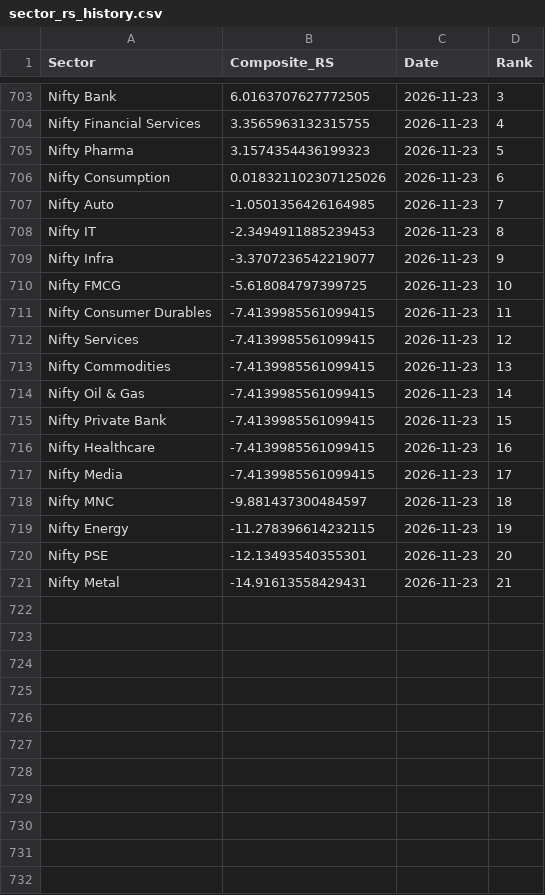
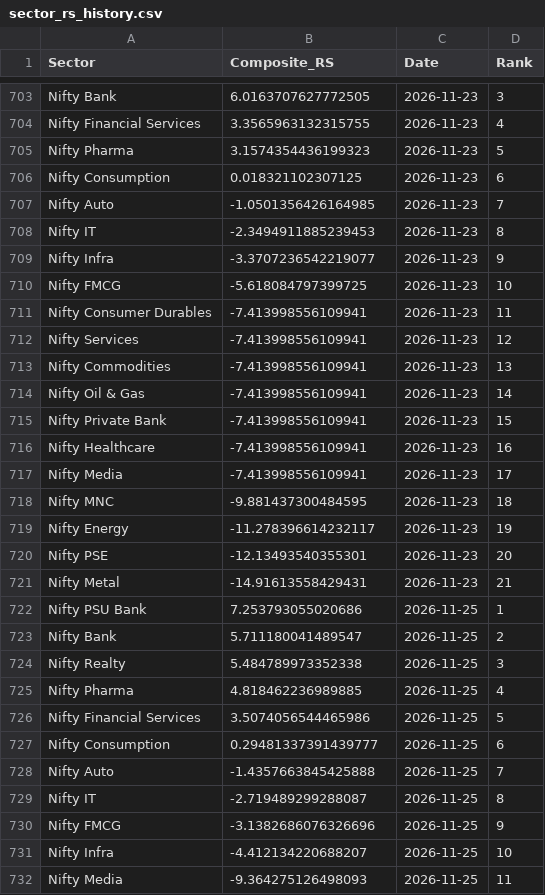
Before and after one commit to dc71994/trading-dashboard, a CSV file: history/sector_rs_history.csv, drawn as a sheet; only a part is shown, gaps mark what is left out; the diff covers the shown part only.

```diff
--- a/history/sector_rs_history.csv
+++ b/history/sector_rs_history.csv
@@ -705,3 +705,3 @@ Nifty Financial Services,3.3565963132315755,2026-11-23,4
 Nifty Pharma,3.1574354436199323,2026-11-23,5
-Nifty Consumption,0.018321102307125026,2026-11-23,6
+Nifty Consumption,0.018321102307125,2026-11-23,6
 Nifty Auto,-1.0501356426164985,2026-11-23,7
@@ -710,12 +710,23 @@ Nifty Infra,-3.3707236542219077,2026-11-23,9
 Nifty FMCG,-5.618084797399725,2026-11-23,10
-Nifty Consumer Durables,-7.4139985561099415,2026-11-23,11
-Nifty Services,-7.4139985561099415,2026-11-23,12
-Nifty Commodities,-7.4139985561099415,2026-11-23,13
-Nifty Oil & Gas,-7.4139985561099415,2026-11-23,14
-Nifty Private Bank,-7.4139985561099415,2026-11-23,15
-Nifty Healthcare,-7.4139985561099415,2026-11-23,16
-Nifty Media,-7.4139985561099415,2026-11-23,17
-Nifty MNC,-9.881437300484597,2026-11-23,18
-Nifty Energy,-11.278396614232115,2026-11-23,19
+Nifty Consumer Durables,-7.413998556109941,2026-11-23,11
+Nifty Services,-7.413998556109941,2026-11-23,12
+Nifty Commodities,-7.413998556109941,2026-11-23,13
+Nifty Oil & Gas,-7.413998556109941,2026-11-23,14
+Nifty Private Bank,-7.413998556109941,2026-11-23,15
+Nifty Healthcare,-7.413998556109941,2026-11-23,16
+Nifty Media,-7.413998556109941,2026-11-23,17
+Nifty MNC,-9.881437300484595,2026-11-23,18
+Nifty Energy,-11.278396614232117,2026-11-23,19
 Nifty PSE,-12.13493540355301,2026-11-23,20
 Nifty Metal,-14.91613558429431,2026-11-23,21
+Nifty PSU Bank,7.253793055020686,2026-11-25,1
+Nifty Bank,5.711180041489547,2026-11-25,2
+Nifty Realty,5.484789973352338,2026-11-25,3
+Nifty Pharma,4.818462236989885,2026-11-25,4
+Nifty Financial Services,3.5074056544465986,2026-11-25,5
+Nifty Consumption,0.29481337391439777,2026-11-25,6
+Nifty Auto,-1.4357663845425888,2026-11-25,7
+Nifty IT,-2.719489299288087,2026-11-25,8
+Nifty FMCG,-3.1382686076326696,2026-11-25,9
+Nifty Infra,-4.412134220688207,2026-11-25,10
+Nifty Media,-9.364275126498093,2026-11-25,11
```
Also changed, not shown: 10 added rows elsewhere in this file, cache/industry_map.csv, history/industry_rs_history.csv, 10 other files.
